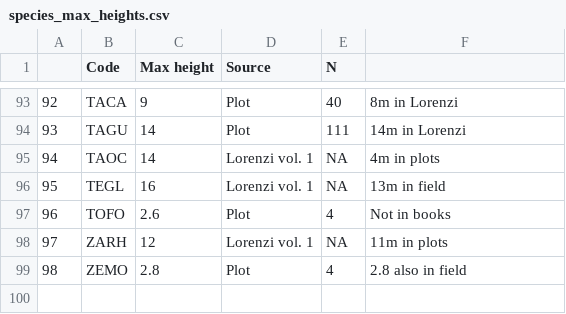
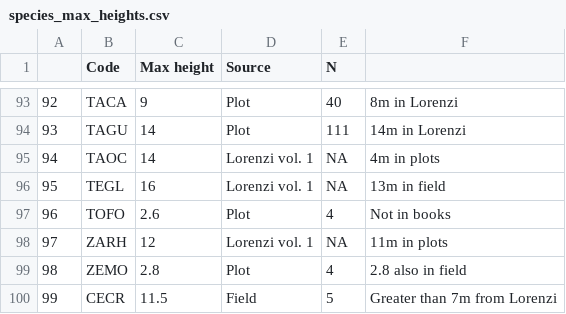
Before and after one commit to flakesw/Savanna-forest-tree-traits, a CSV file: raw data/species_max_heights.csv, drawn as a sheet; only a part is shown, gaps mark what is left out; the diff names each change by its address in the sheet, - before the commit and + after, or states it on an @@ line.

Commit message:
September update
Added field data from flammability and LAI projects. Slight revisions to script.

To do: finish adding data from other projects. Re-run analyis scripts and debug

```diff
--- a/raw data/species_max_heights.csv
+++ b/raw data/species_max_heights.csv
+row 100: 99 | CECR | 11.5 | Field | 5 | Greater than 7m from Lorenzi
```
Also changed, not shown: Model output/FG_traits_pvals.csv, clean data/clean_data.csv, 29 other files.
